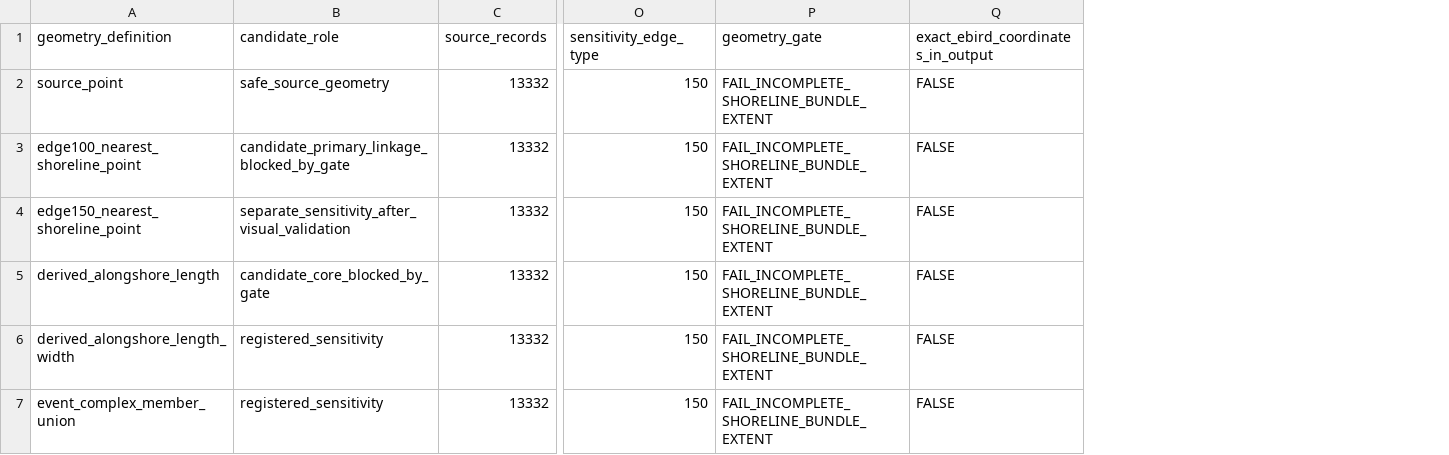
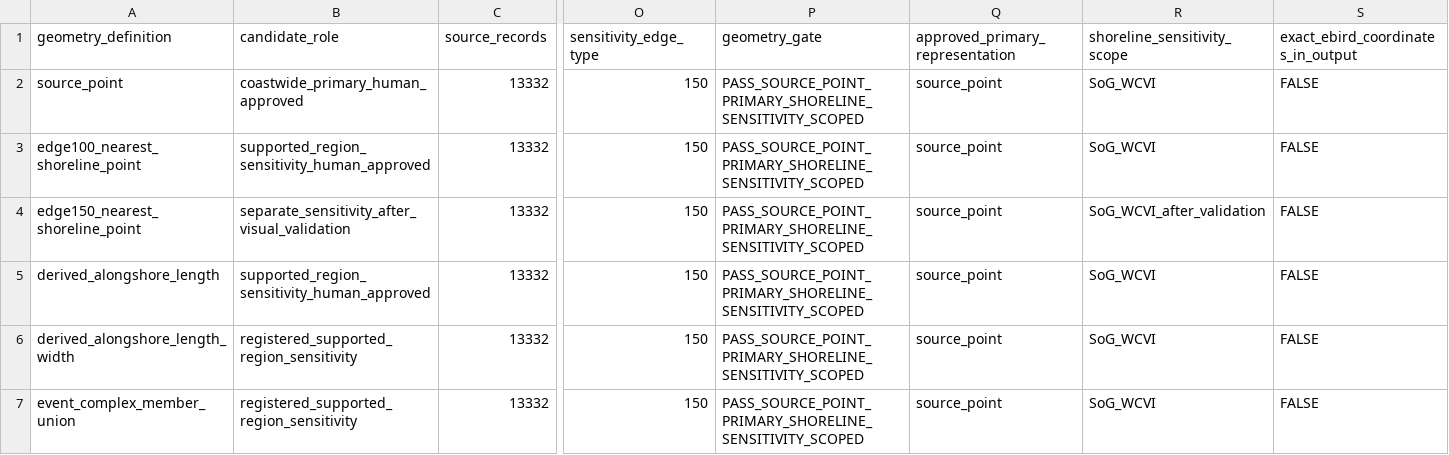
Before and after one commit to JTDingwall/herring-x-ebird-version-2, a CSV file: outputs/stage2_design_lock/event_geometry_audit.csv, drawn as a sheet; only a part is shown, gaps mark what is left out; the diff names each change by its address in the sheet, - before the commit and + after, or states it on an @@ line.

Commit message:
record approved source-point geometry

```diff
--- a/outputs/stage2_design_lock/event_geometry_audit.csv
+++ b/outputs/stage2_design_lock/event_geometry_audit.csv
+column Q (approved_primary_representation), rows 2-7: all source_point
+column R (shoreline_sensitivity_scope), rows 2-7: SoG_WCVI | SoG_WCVI | SoG_WCVI_after_validation | SoG_WCVI | SoG_WCVI | SoG_WCVI
-B2 (candidate_role): safe_source_geometry
+B2 (candidate_role): coastwide_primary_human_approved
-P2:P7 (geometry_gate): FAIL_INCOMPLETE_SHORELINE_BUNDLE_EXTENT
+P2:P7 (geometry_gate): PASS_SOURCE_POINT_PRIMARY_SHORELINE_SENSITIVITY_SCOPED
-B3 (candidate_role): candidate_primary_linkage_blocked_by_gate
+B3 (candidate_role): supported_region_sensitivity_human_approved
-B5 (candidate_role): candidate_core_blocked_by_gate
+B5 (candidate_role): supported_region_sensitivity_human_approved
-B6:B7 (candidate_role): registered_sensitivity
+B6:B7 (candidate_role): registered_supported_region_sensitivity
```
